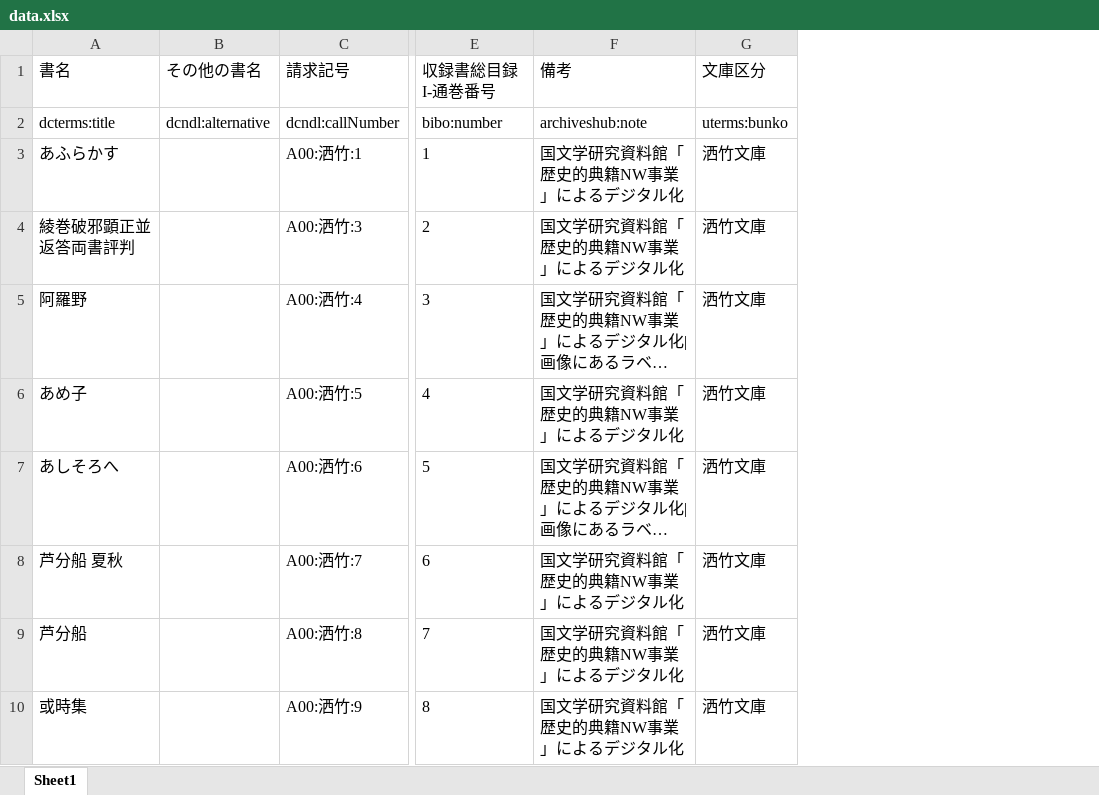
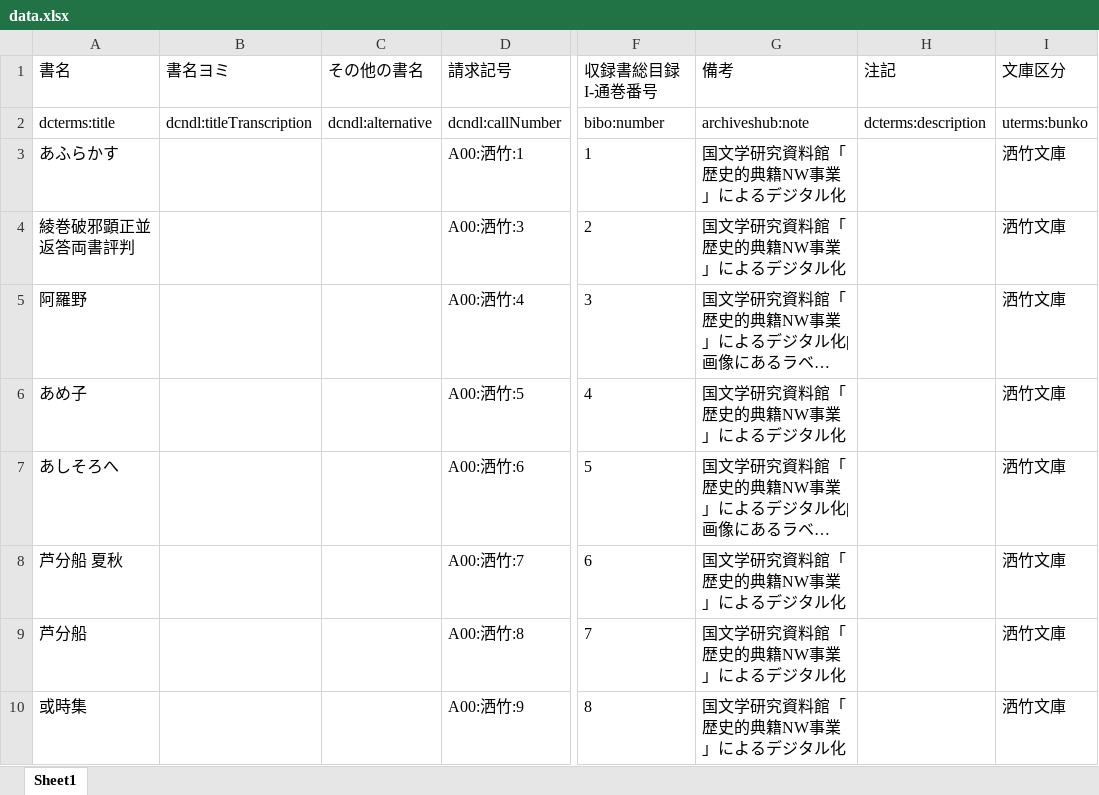
Before and after one commit to utda/dataset, an Excel workbook: docs/collections/renga/metadata/data.xlsx, sheet Sheet1, drawn as a sheet; only a part is shown, gaps mark what is left out; long unchanged cells end in …; values as stored, in another font and other column widths than the file's, no borders; the diff names each change by its address in the sheet, - before the commit and + after, or states it on an @@ line.

```diff
--- a/docs/collections/renga/metadata/data.xlsx (sheet Sheet1)
+++ b/docs/collections/renga/metadata/data.xlsx (sheet Sheet1)
+column B (書名ヨミ), row 2: dcndl:titleTranscription
+column H (注記), row 2: dcterms:description
```
Also changed, not shown: docs/collections/50nenshi/metadata/data.xlsx, docs/collections/agriculture/metadata/data.xlsx, 55 other files.
